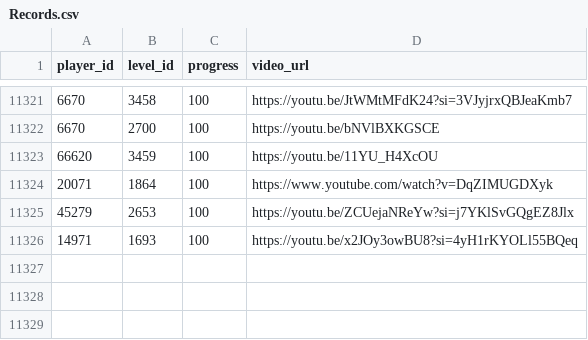
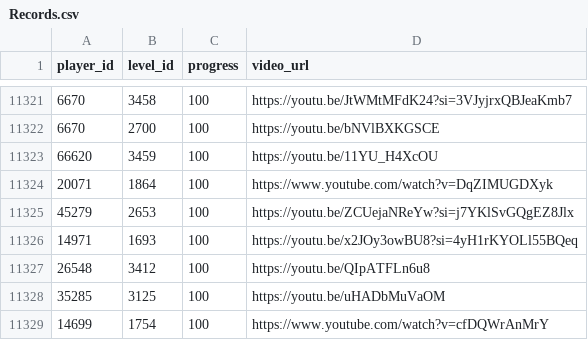
Before and after one commit to pepsicofe/h-cr, a CSV file: Records.csv, drawn as a sheet; only a part is shown, gaps mark what is left out; the diff names each change by its address in the sheet, - before the commit and + after, or states it on an @@ line.

```diff
--- a/Records.csv
+++ b/Records.csv
+row 11327: 26548 | 3412 | 100 | https://youtu.be/QIpATFLn6u8
+row 11328: 35285 | 3125 | 100 | https://youtu.be/uHADbMuVaOM
+row 11329: 14699 | 1754 | 100 | https://www.youtube.com/watch?v=cfDQWrAnMrY
```
Also changed, not shown: Players.csv.
